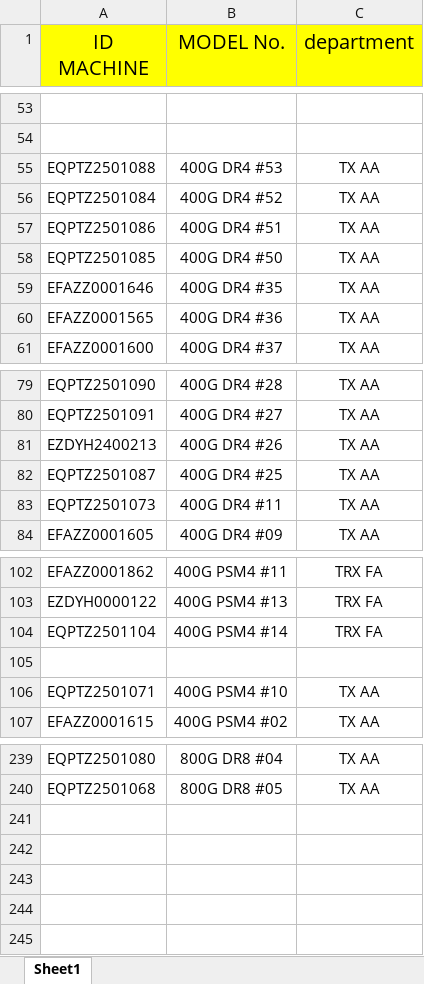
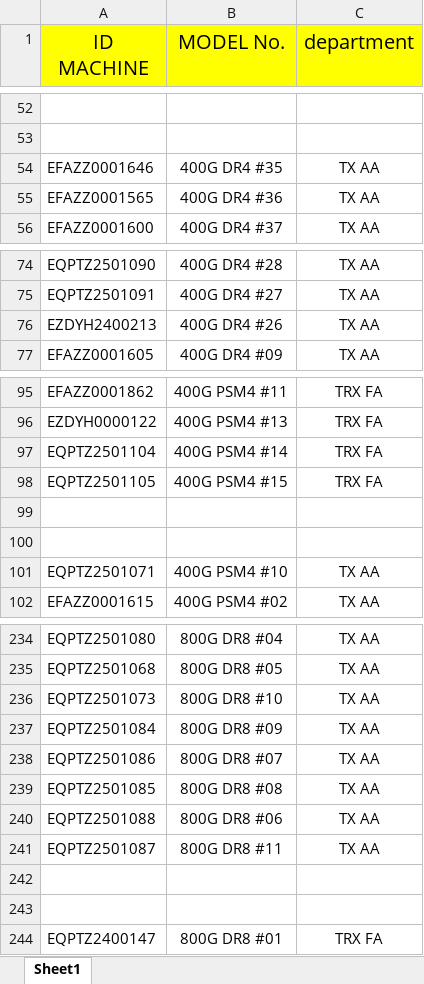
Before and after one commit to nicertp/equipment_AA, an Excel workbook: data.xlsx, sheet Sheet1, drawn as a sheet; only a part is shown, gaps mark what is left out; values as stored, in another font and other column widths than the file's, no borders; removed rows and columns are numbered as before the commit, all else as after; the diff covers the shown part only; the diff names each change by its address in the sheet, - before the commit and + after, or states it on an @@ line.

Commit message:
อัปโหลด data.xlsx อัตโนมัติ

```diff
--- a/data.xlsx (sheet Sheet1)
+++ b/data.xlsx (sheet Sheet1)
-row 55: EQPTZ2501088 | 400G DR4 #53 | TX AA
-row 56: EQPTZ2501084 | 400G DR4 #52 | TX AA
-row 57: EQPTZ2501086 | 400G DR4 #51 | TX AA
-row 58: EQPTZ2501085 | 400G DR4 #50 | TX AA
-row 82: EQPTZ2501087 | 400G DR4 #25 | TX AA
-row 83: EQPTZ2501073 | 400G DR4 #11 | TX AA
+row 98: EQPTZ2501105 | 400G PSM4 #15 | TRX FA
+row 99: (empty)
+row 236: EQPTZ2501073 | 800G DR8 #10 | TX AA
+row 237: EQPTZ2501084 | 800G DR8 #09 | TX AA
+row 238: EQPTZ2501086 | 800G DR8 #07 | TX AA
+row 239: EQPTZ2501085 | 800G DR8 #08 | TX AA
+row 240: EQPTZ2501088 | 800G DR8 #06 | TX AA
+row 241: EQPTZ2501087 | 800G DR8 #11 | TX AA
+row 242: (empty)
+row 243: (empty)
+row 244: EQPTZ2400147 | 800G DR8 #01 | TRX FA
```
Also changed, not shown: 1 removed row and 3 edited cells elsewhere in this sheet.
